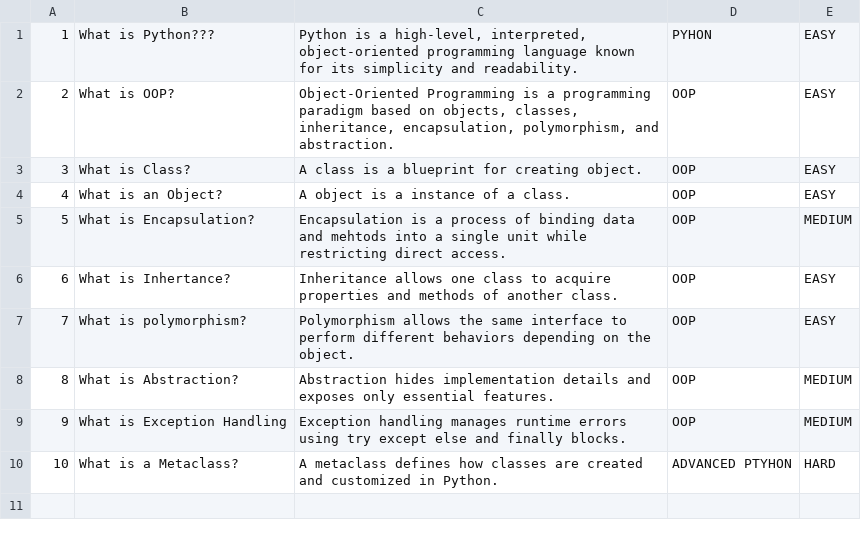
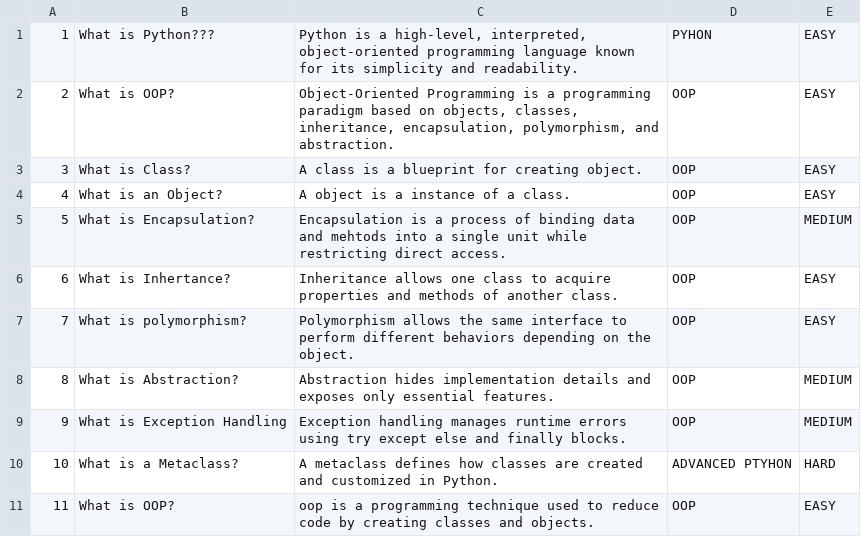
Before and after one commit to dhruv12raj-beep/Startappss, a CSV file: Project/Interview Bank Manager/data/questions.csv, drawn as a sheet.

```diff
--- a/Project/Interview Bank Manager/data/questions.csv
+++ b/Project/Interview Bank Manager/data/questions.csv
@@ -10 +10,2 @@
 10,What is a Metaclass?,A metaclass defines how classes are created and customized in Python.,ADVANCED PTYHON, HARD
+11,What is OOP?,oop is a programming technique used to reduce code by creating classes and objects.,OOP,EASY
```
Also changed, not shown: 8 other files.
